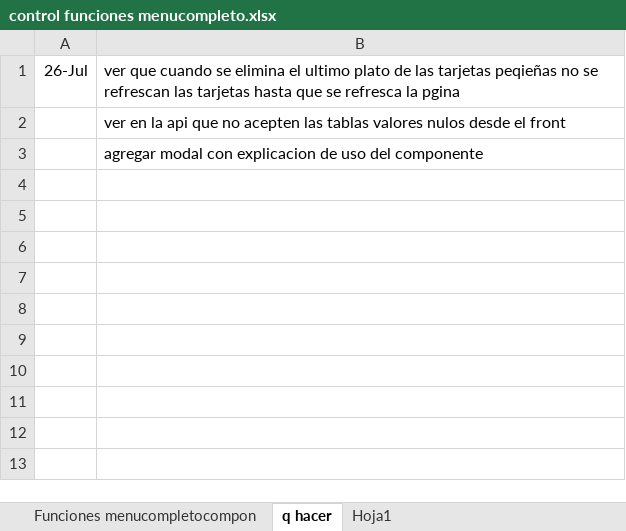
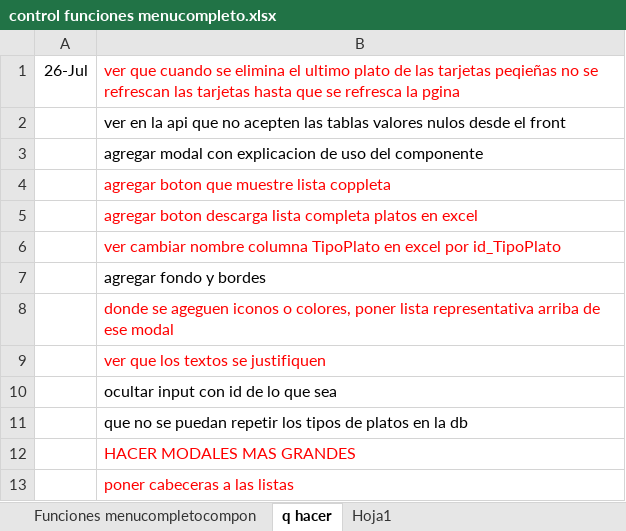
Before and after one commit to gabrielaguanini/deliveryApp, an Excel workbook: control funciones menucompleto.xlsx, sheet q hacer, drawn as a sheet; values as stored, in another font and other column widths than the file's, no borders; the diff names each change by its address in the sheet, - before the commit and + after, or states it on an @@ line.

Commit message:
Home Component practicamente terminado, faltan bordes de listasy ultimar alguna cosita en la db

```diff
--- a/control funciones menucompleto.xlsx (sheet q hacer)
+++ b/control funciones menucompleto.xlsx (sheet q hacer)
-B1 text colour: black
+B1 text colour: #FF0000
+row 4:  | agregar boton que muestre lista coppleta
+row 5:  | agregar boton descarga lista completa platos en excel
+row 6:  | ver cambiar nombre columna TipoPlato en excel por id_TipoPlato
+row 7:  | agregar fondo y bordes
+row 8:  | donde se ageguen iconos o colores, poner lista representativa arriba de ese modal
+row 9:  | ver que los textos se justifiquen
+row 10:  | ocultar input con id de lo que sea
+row 11:  | que no se puedan repetir los tipos de platos en la db
+row 12:  | HACER MODALES MAS GRANDES
+row 13:  | poner cabeceras a las listas
```
Also changed, not shown: sheet Hoja1, 9 other files.
